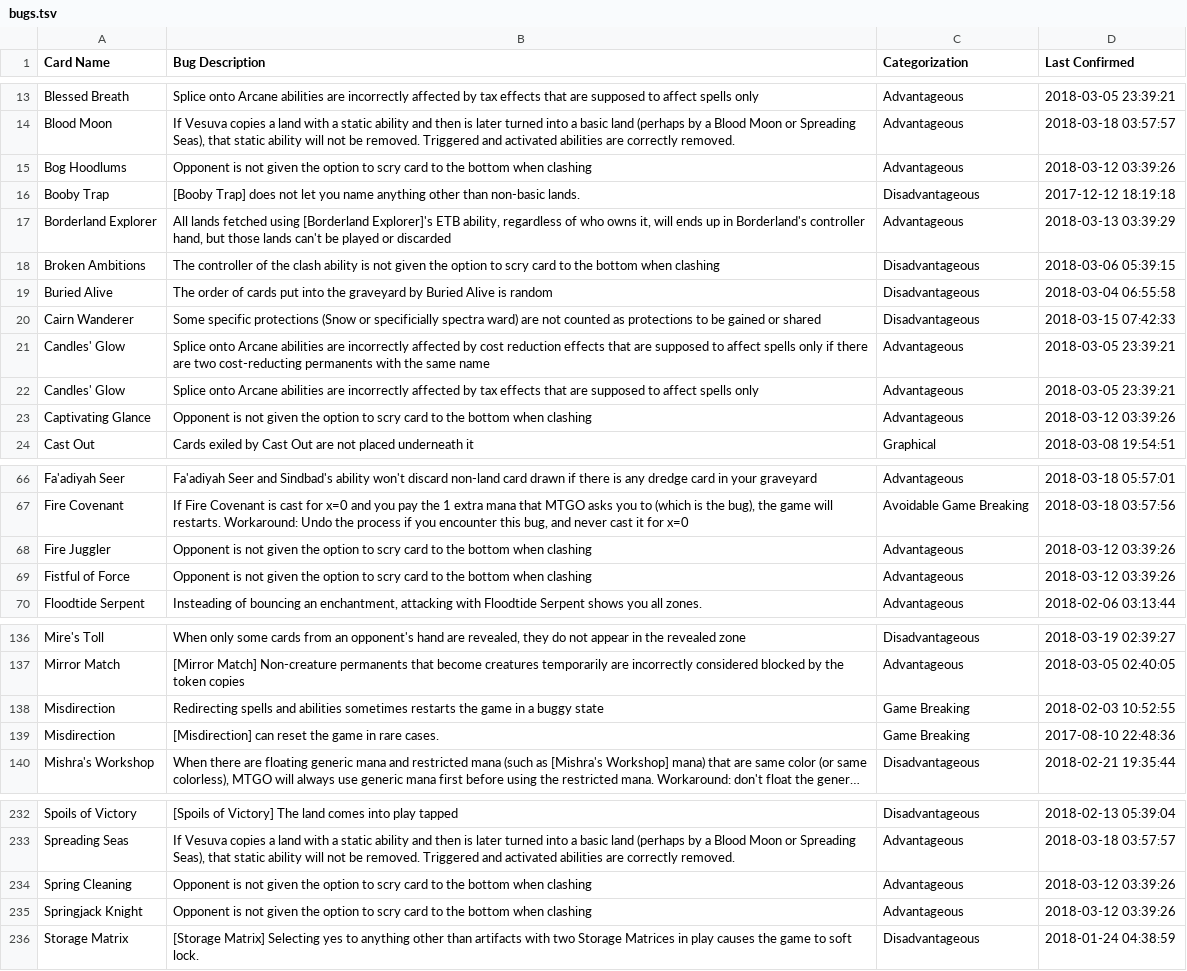
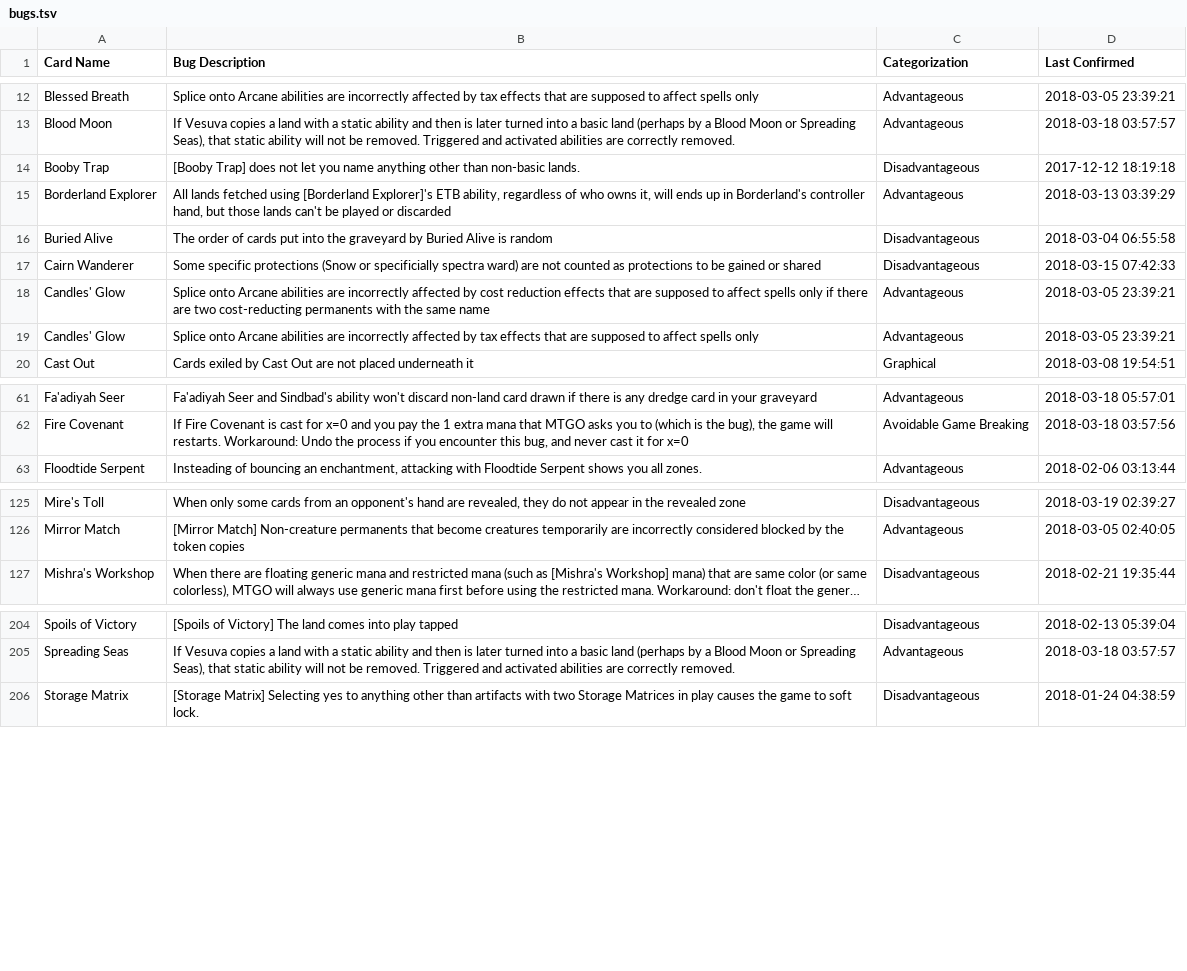
Before and after one commit to PennyDreadfulMTG/modo-bugs, a TSV file: bugs.tsv, drawn as a sheet; only a part is shown, gaps mark what is left out; long unchanged cells end in …; the diff covers the shown part only; the diff names each change by its address in the sheet, - before the commit and + after, or states it on an @@ line.

```diff
--- a/bugs.tsv
+++ b/bugs.tsv
-row 15: Bog Hoodlums | Opponent is not given the option to scry card to the bottom when clashing | Advantageous | 2018-03-12 03:39:26
-row 18: Broken Ambitions | The controller of the clash ability is not given the option to scry card to the bottom when clashing | Disadvantageous | 2018-03-06 05:39:15
-row 23: Captivating Glance | Opponent is not given the option to scry card to the bottom when clashing | Advantageous | 2018-03-12 03:39:26
-row 68: Fire Juggler | Opponent is not given the option to scry card to the bottom when clashing | Advantageous | 2018-03-12 03:39:26
-row 69: Fistful of Force | Opponent is not given the option to scry card to the bottom when clashing | Advantageous | 2018-03-12 03:39:26
-row 138: Misdirection | Redirecting spells and abilities sometimes restarts the game in a buggy state | Game Breaking | 2018-02-03 10:52:55
-row 139: Misdirection | [Misdirection] can reset the game in rare cases. | Game Breaking | 2017-08-10 22:48:36
-row 234: Spring Cleaning | Opponent is not given the option to scry card to the bottom when clashing | Advantageous | 2018-03-12 03:39:26
-row 235: Springjack Knight | Opponent is not given the option to scry card to the bottom when clashing | Advantageous | 2018-03-12 03:39:26
```
Also changed, not shown: 27 removed rows elsewhere in this file, 3 other files.
